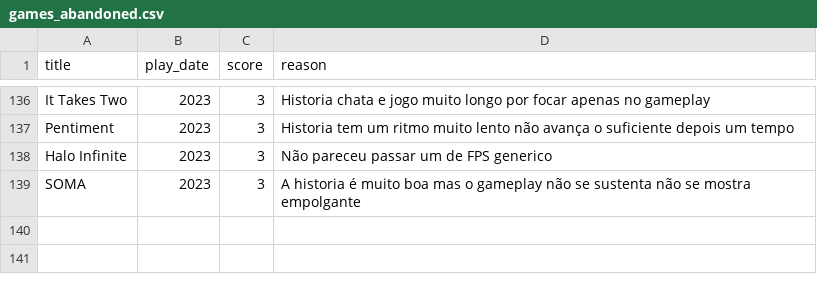
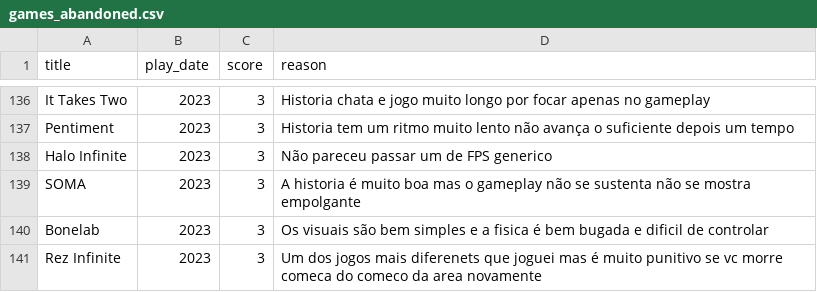
Before and after one commit to andredarcie/my-life-data, a CSV file: data/games/games_abandoned.csv, drawn as a sheet; only a part is shown, gaps mark what is left out.

Commit message:
Update games_abandoned.csv

```diff
--- a/data/games/games_abandoned.csv
+++ b/data/games/games_abandoned.csv
@@ -139 +139,3 @@ Halo Infinite, 2023, 3, Não pareceu passar um de FPS generico
 SOMA, 2023, 3, A historia é muito boa mas o gameplay não se sustenta não se mostra empolgante
+Bonelab, 2023, 3, Os visuais são bem simples e a fisica é bem bugada e dificil de controlar
+Rez Infinite, 2023, 3, Um dos jogos mais diferenets que joguei mas é muito punitivo se vc morre comeca do comeco da area novamente
```
